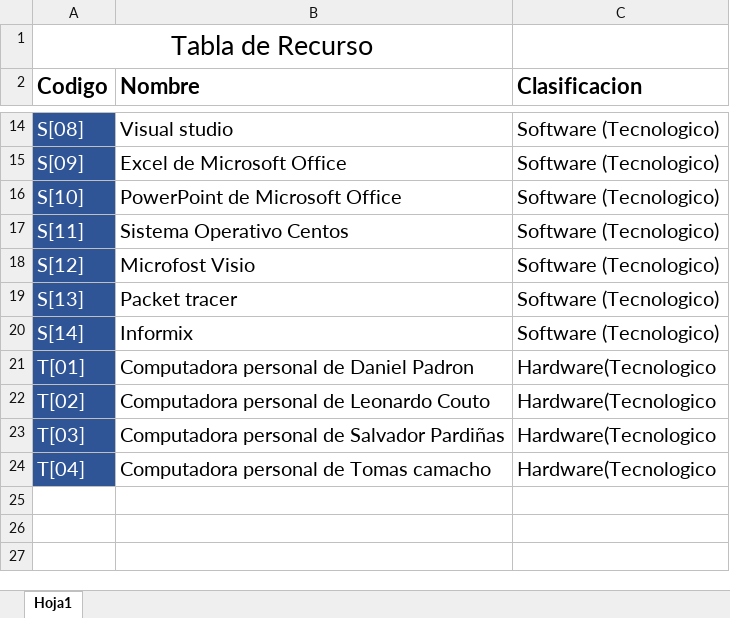
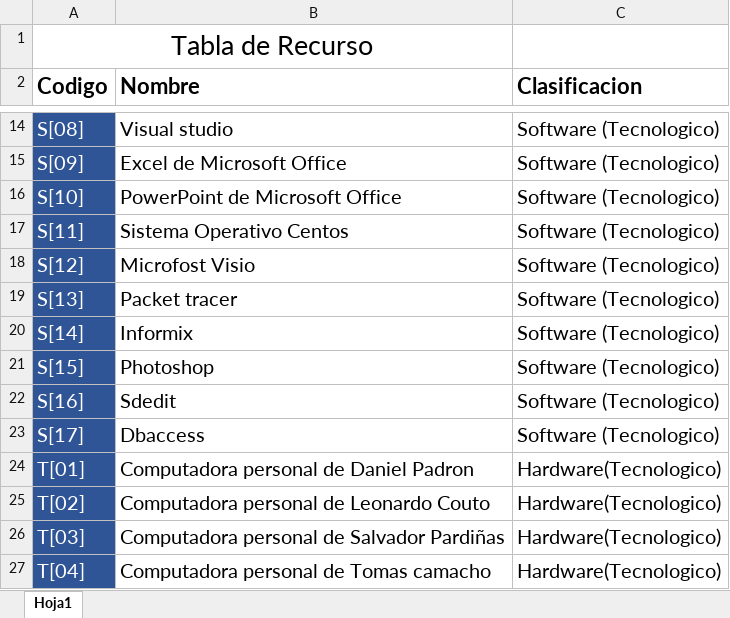
Before and after one commit to DanielPS555/Proyecto-App-.Net-Logistica----Proyecto-final-ESI, an Excel workbook: Actividades/Proy01006/Tabla de recursos.xlsx, sheet Hoja1, drawn as a sheet; only a part is shown, gaps mark what is left out; values as stored, in another font and other column widths than the file's, no borders; charts and pictures not drawn; addresses are those after the commit; the diff names each change by its address in the sheet, - before the commit and + after, or states it on an @@ line.

Commit message:
Tabla de recursos actualizada, asignacion de recusos a la tabla de actividades 35%

```diff
--- a/Actividades/Proy01006/Tabla de recursos.xlsx (sheet Hoja1)
+++ b/Actividades/Proy01006/Tabla de recursos.xlsx (sheet Hoja1)
+row 21: S[15] | Photoshop | Software (Tecnologico)
+row 22: S[16] | Sdedit | Software (Tecnologico)
+row 23: S[17] | Dbaccess | Software (Tecnologico)
-C24:C27 (Clasificacion): Hardware(Tecnologico
+C24:C27 (Clasificacion): Hardware(Tecnologico)
```
Also changed, not shown: charts or pictures, Actividades/Proy01005/Tabla de actividades.xlsx, 2 other files.
